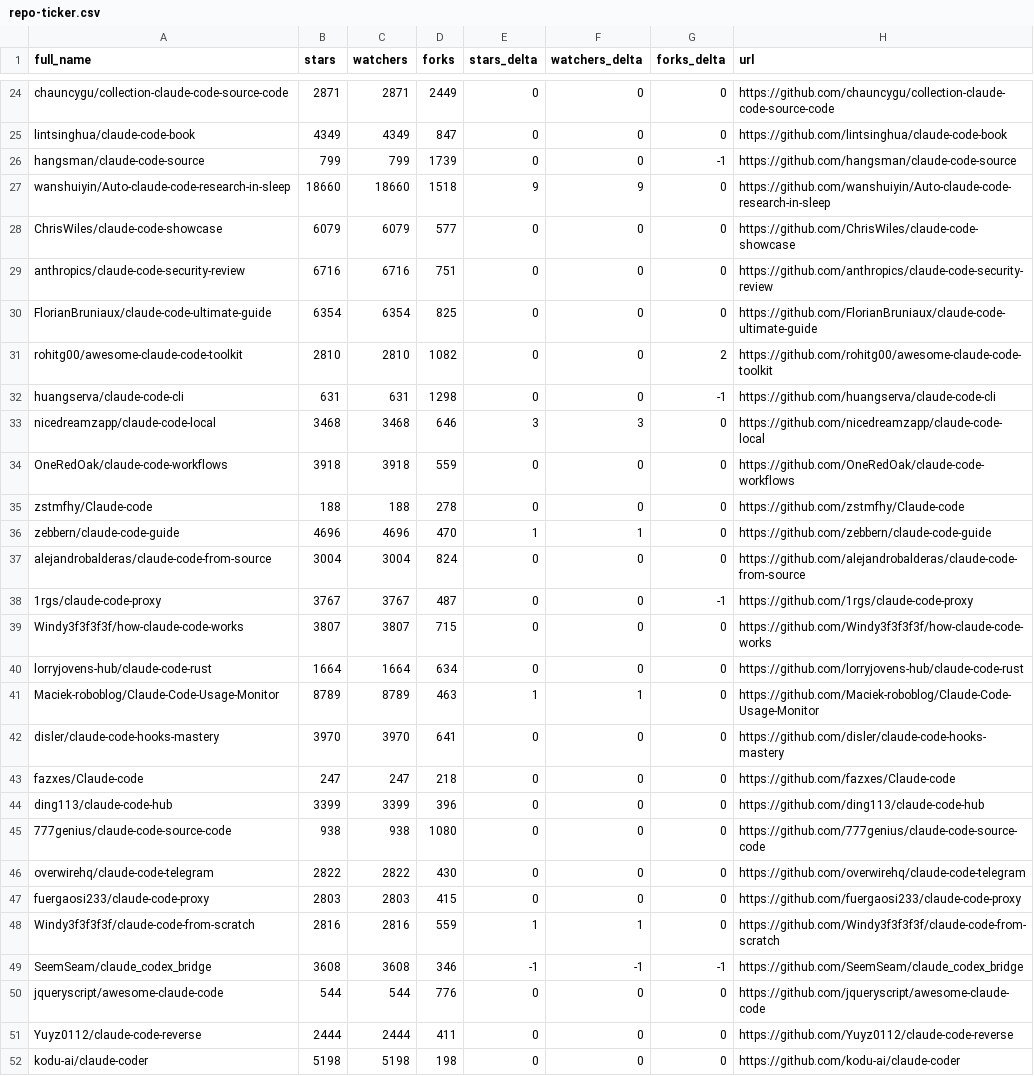
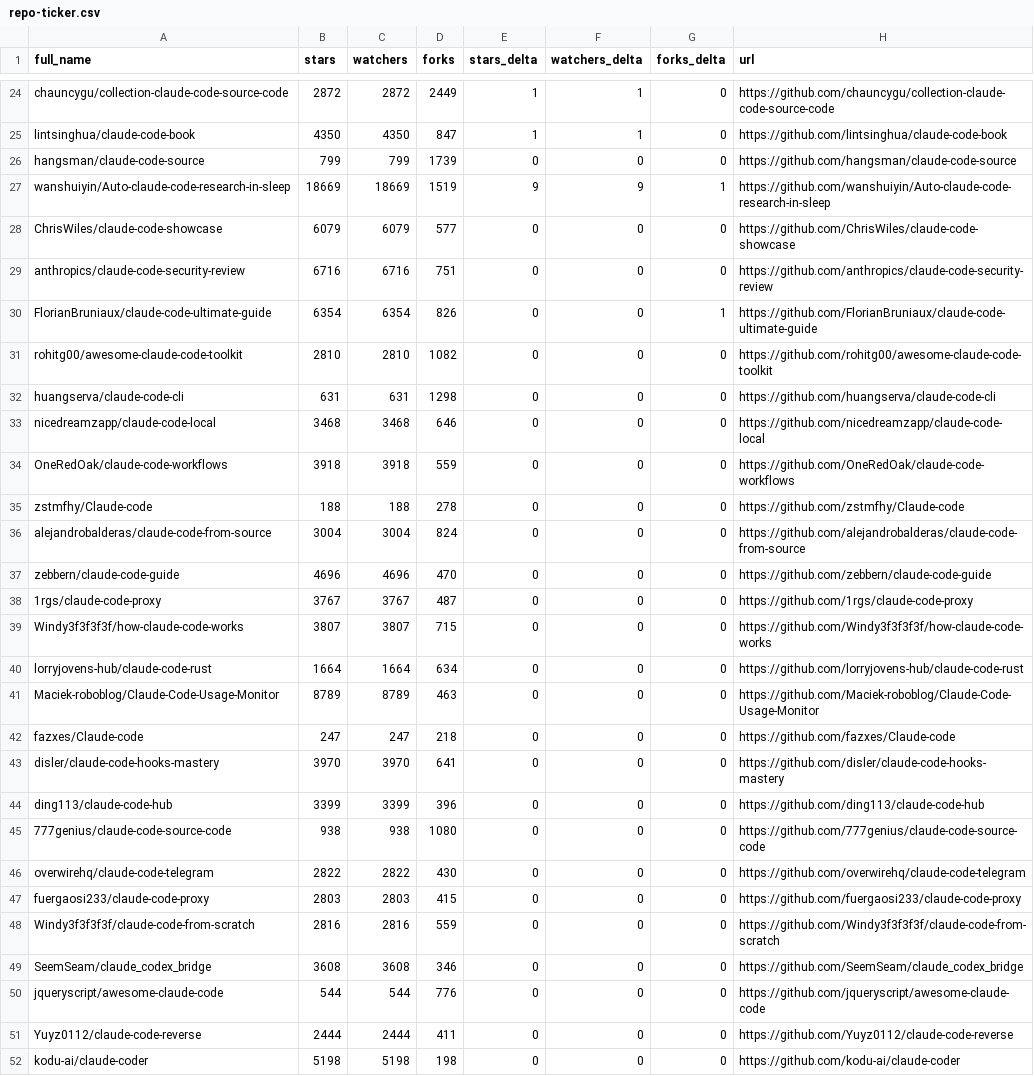
Before and after one commit to IgorOffline/hesreallyhim-awesome-claude-code, a CSV file: data/repo-ticker.csv, drawn as a sheet; only a part is shown, gaps mark what is left out; removed rows and columns are numbered as before the commit, all else as after; the diff covers the shown part only; the diff names each change by its address in the sheet, - before the commit and + after, or states it on an @@ line.

```diff
--- a/data/repo-ticker.csv
+++ b/data/repo-ticker.csv
-B24 (stars): 2871
+B24 (stars): 2872
-C24 (watchers): 2871
+C24 (watchers): 2872
-E24:E25 (stars_delta): 0
+E24:E25 (stars_delta): 1
-F24:F25 (watchers_delta): 0
+F24:F25 (watchers_delta): 1
-B25 (stars): 4349
+B25 (stars): 4350
-C25 (watchers): 4349
+C25 (watchers): 4350
-G26 (forks_delta): -1
+G26 (forks_delta): 0
-B27 (stars): 18660
+B27 (stars): 18669
-C27 (watchers): 18660
+C27 (watchers): 18669
-D27 (forks): 1518
+D27 (forks): 1519
-G27 (forks_delta): 0
+G27 (forks_delta): 1
-D30 (forks): 825
+D30 (forks): 826
-G30 (forks_delta): 0
+G30 (forks_delta): 1
-G31 (forks_delta): 2
+G31 (forks_delta): 0
-G32 (forks_delta): -1
+G32 (forks_delta): 0
-E33 (stars_delta): 3
+E33 (stars_delta): 0
-F33 (watchers_delta): 3
+F33 (watchers_delta): 0
-row 36: zebbern/claude-code-guide | 4696 | 4696 | 470 | 1 | 1 | 0 | https://github.com/zebbern/claude-code-guide
+row 37: zebbern/claude-code-guide | 4696 | 4696 | 470 | 0 | 0 | 0 | https://github.com/zebbern/claude-code-guide
-G38 (forks_delta): -1
+G38 (forks_delta): 0
-E41 (stars_delta): 1
+E41 (stars_delta): 0
-F41 (watchers_delta): 1
+F41 (watchers_delta): 0
@@ row 43 moved to row 42: fazxes/Claude-code @@
-E48 (stars_delta): 1
+E48 (stars_delta): 0
-F48 (watchers_delta): 1
+F48 (watchers_delta): 0
-E49 (stars_delta): -1
+E49 (stars_delta): 0
-F49 (watchers_delta): -1
+F49 (watchers_delta): 0
-G49 (forks_delta): -1
+G49 (forks_delta): 0
```
Also changed, not shown: 3 added rows, 3 removed rows, 1 moved row and 86 edited cells elsewhere in this file, 2 other files.
